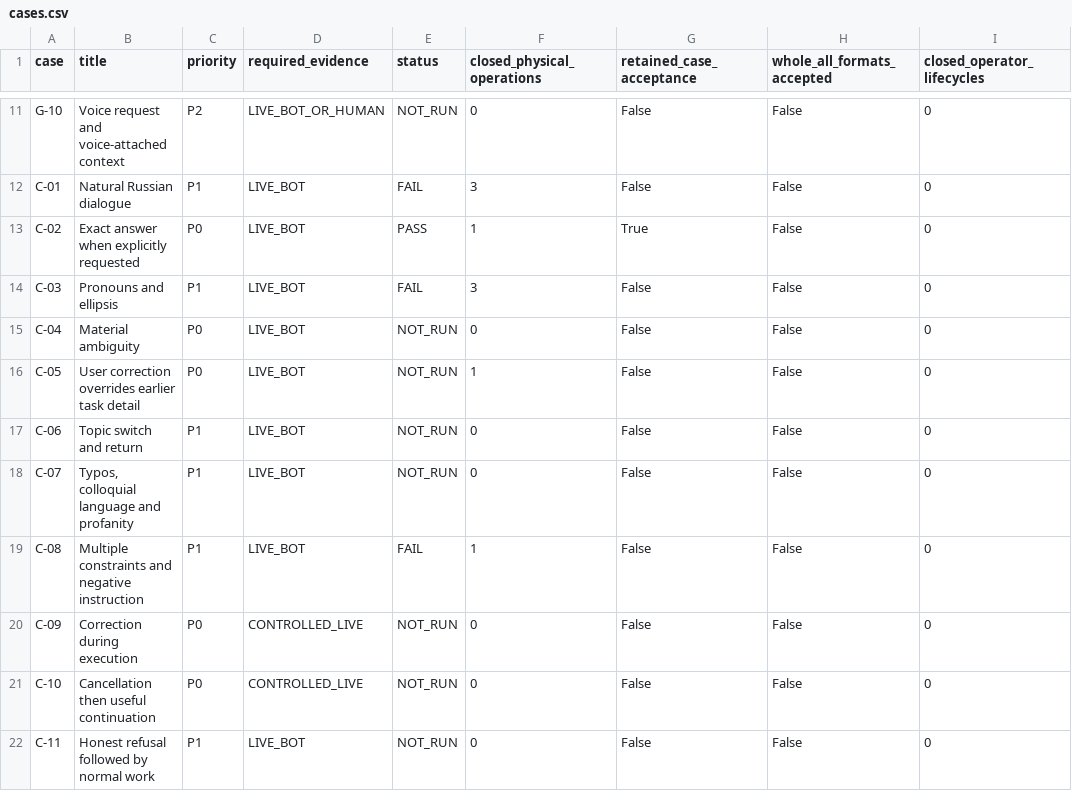
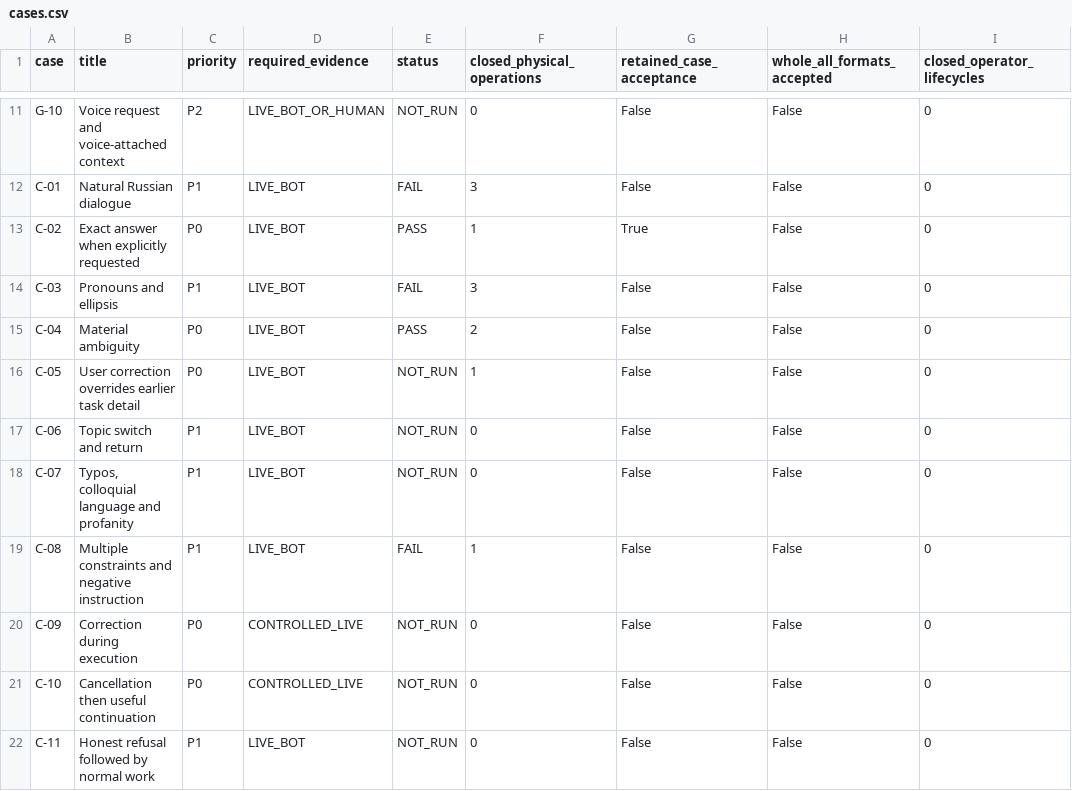
Before and after one commit to Dest1k/Friday, a CSV file: analysis/2026-11-02/installed151-b00-checkpoint/cases.csv, drawn as a sheet; only a part is shown, gaps mark what is left out.

```diff
--- a/analysis/2026-11-02/installed151-b00-checkpoint/cases.csv
+++ b/analysis/2026-11-02/installed151-b00-checkpoint/cases.csv
@@ -14,3 +14,3 @@ C-02,Exact answer when explicitly requested,P0,LIVE_BOT,PASS,1,True,False,0
 C-03,Pronouns and ellipsis,P1,LIVE_BOT,FAIL,3,False,False,0
-C-04,Material ambiguity,P0,LIVE_BOT,NOT_RUN,0,False,False,0
+C-04,Material ambiguity,P0,LIVE_BOT,PASS,2,False,False,0
 C-05,User correction overrides earlier task detail,P0,LIVE_BOT,NOT_RUN,1,False,False,0
```
Also changed, not shown: analysis/2026-11-02/installed151-b00-checkpoint/closed-operations.csv, 3 other files.
